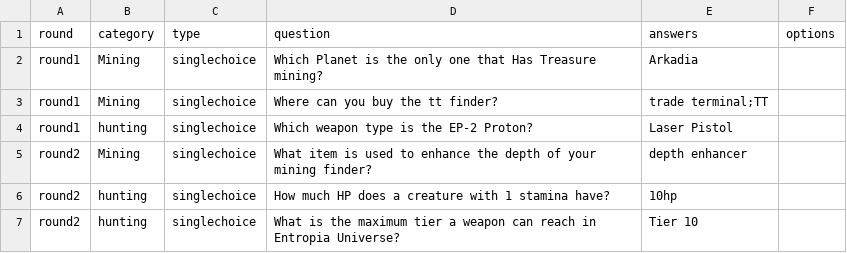
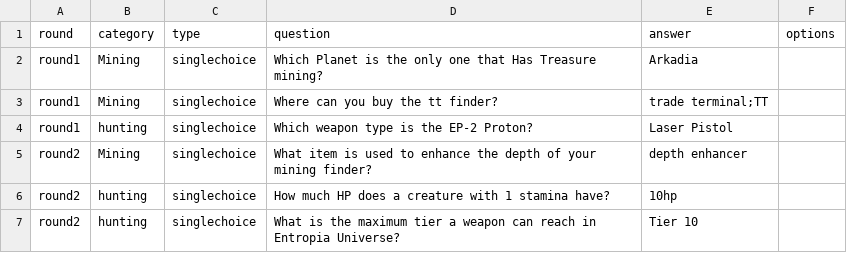
Before and after one commit to Clickmeharder/Pixelb8, a CSV file: assets/data/eu-data/questions2.csv, drawn as a sheet.

Commit message:
Update questions2.csv

```diff
--- a/assets/data/eu-data/questions2.csv
+++ b/assets/data/eu-data/questions2.csv
@@ -1,2 +1,2 @@
-round,category,type,question,answers,options
+round,category,type,question,answer,options
 round1,Mining,singlechoice,"Which Planet is the only one that Has Treasure mining?","Arkadia",
```
